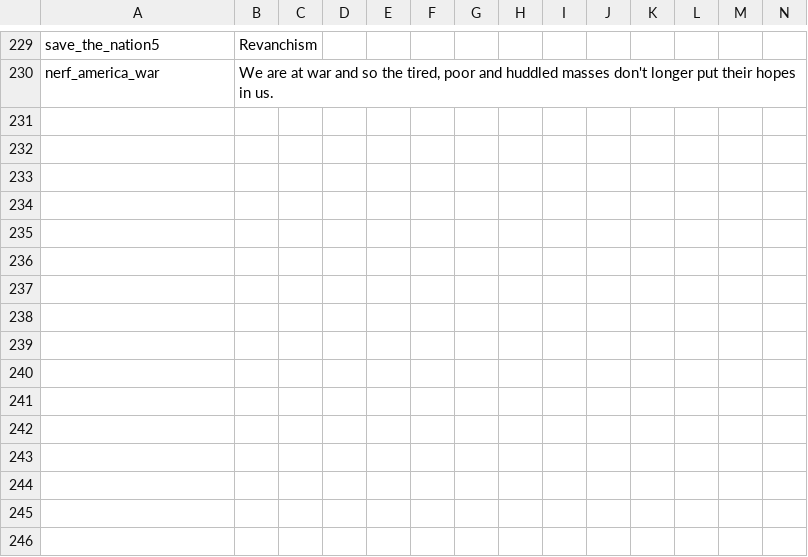
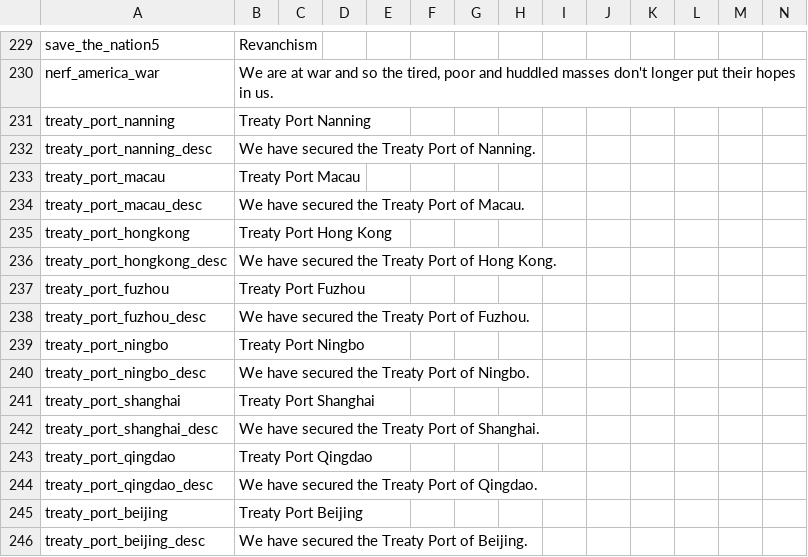
Before and after one commit to Forumsmodschmiede/Forumsmod, a CSV file: localisation/modzeug.csv, drawn as a sheet; only a part is shown, gaps mark what is left out; rows hold the shown columns only; the diff names each change by its address in the sheet, - before the commit and + after, or states it on an @@ line.

```diff
--- a/localisation/modzeug.csv
+++ b/localisation/modzeug.csv
+row 231: treaty_port_nanning | Treaty Port Nanning
+row 232: treaty_port_nanning_desc | We have secured the Treaty Port of Nanning.
+row 233: treaty_port_macau | Treaty Port Macau
+row 234: treaty_port_macau_desc | We have secured the Treaty Port of Macau.
+row 235: treaty_port_hongkong | Treaty Port Hong Kong
+row 236: treaty_port_hongkong_desc | We have secured the Treaty Port of Hong Kong.
+row 237: treaty_port_fuzhou | Treaty Port Fuzhou
+row 238: treaty_port_fuzhou_desc | We have secured the Treaty Port of Fuzhou.
+row 239: treaty_port_ningbo | Treaty Port Ningbo
+row 240: treaty_port_ningbo_desc | We have secured the Treaty Port of Ningbo.
+row 241: treaty_port_shanghai | Treaty Port Shanghai
+row 242: treaty_port_shanghai_desc | We have secured the Treaty Port of Shanghai.
+row 243: treaty_port_qingdao | Treaty Port Qingdao
+row 244: treaty_port_qingdao_desc | We have secured the Treaty Port of Qingdao.
+row 245: treaty_port_beijing | Treaty Port Beijing
+row 246: treaty_port_beijing_desc | We have secured the Treaty Port of Beijing.
```
Also changed, not shown: localisation/decisions_form.csv, localisation/decisions_nation.csv, 41 other files.
